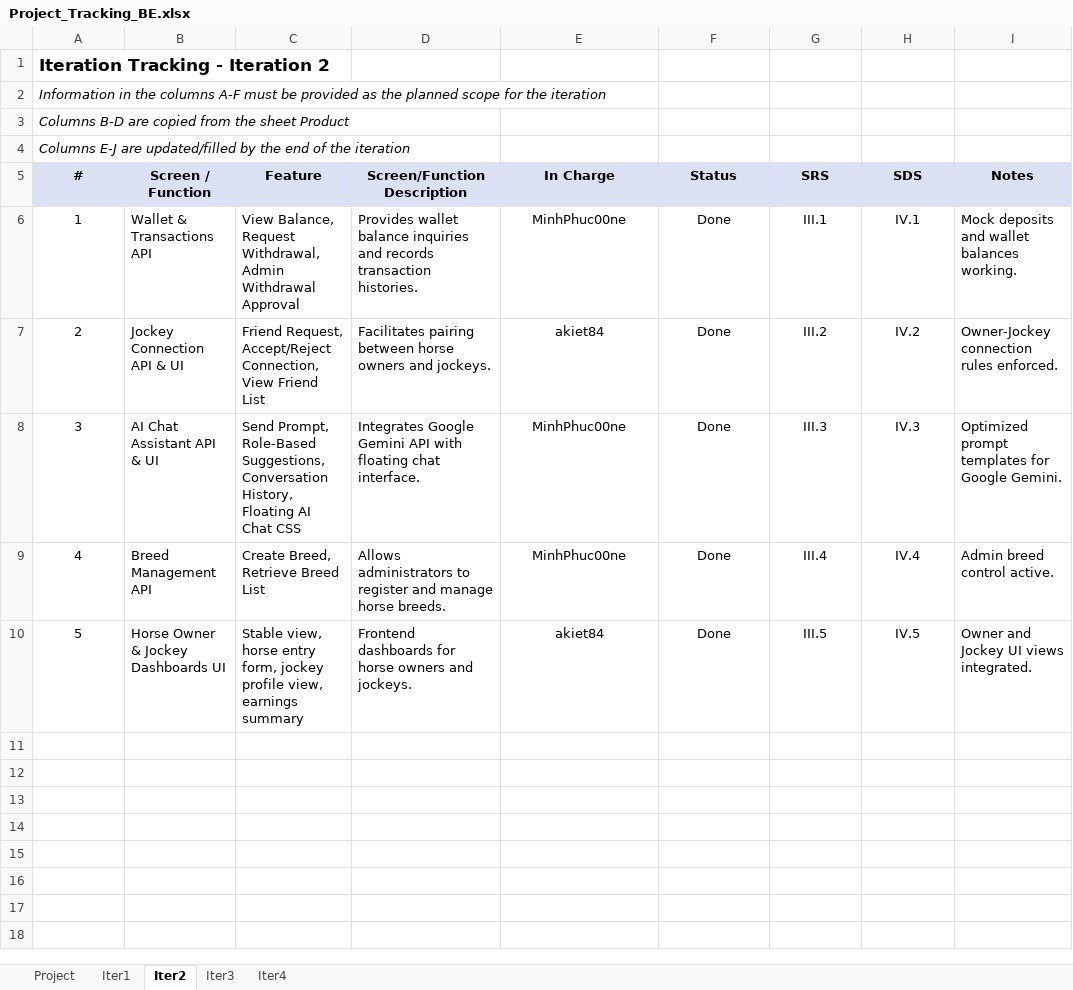
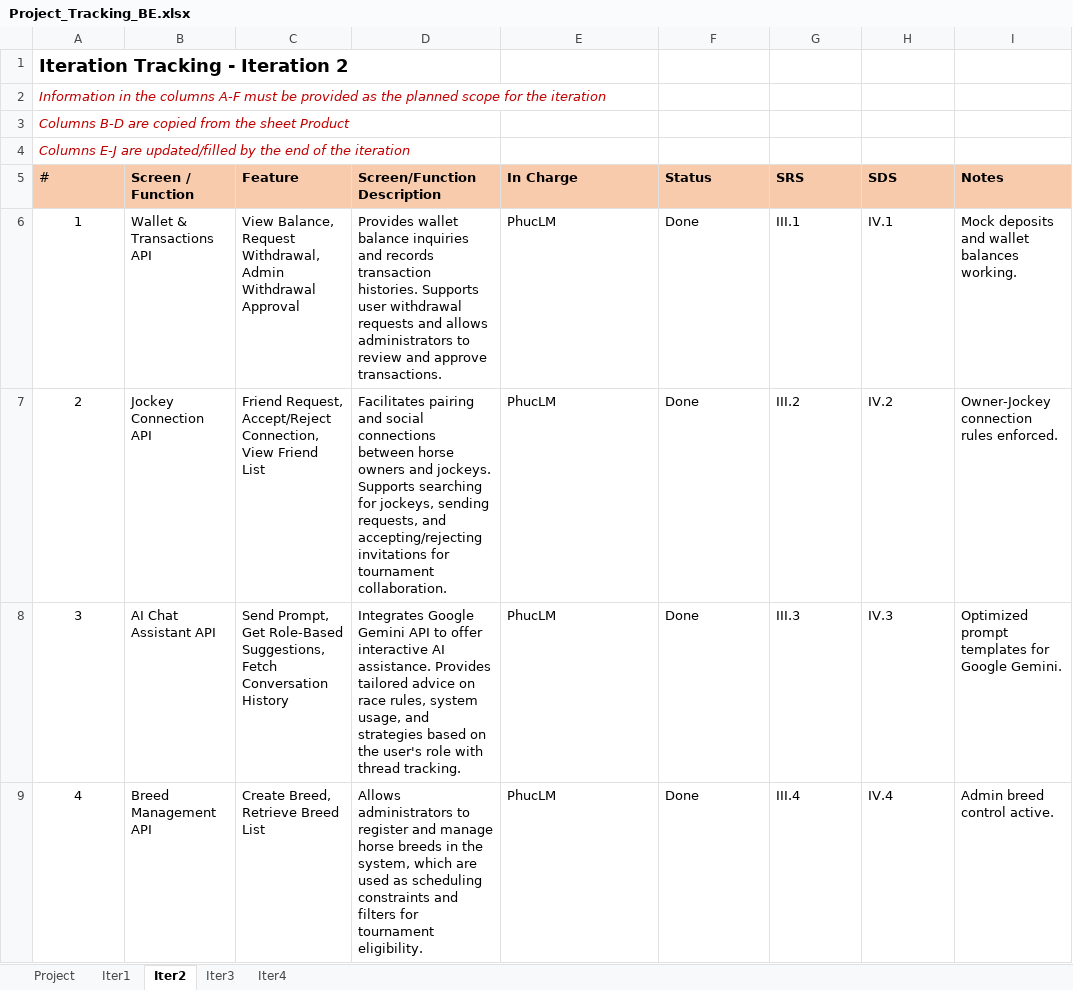
Before and after one commit to MinhPhuc00ne/horse-racing-system, an Excel workbook: doc/Project_Tracking_BE.xlsx, sheet Iter2, drawn as a sheet; values as stored, in another font and other column widths than the file's, no borders; the diff names each change by its address in the sheet, - before the commit and + after, or states it on an @@ line.

```diff
--- a/doc/Project_Tracking_BE.xlsx (sheet Iter2)
+++ b/doc/Project_Tracking_BE.xlsx (sheet Iter2)
@@ A1 text size: larger @@
-A2:A4 text colour: black
+A2:A4 text colour: #C00000
-A5:F5 fill: #D9E1F2
+A5:F5 fill: #F8CBAD
-A5 bold: on
+A5 bold: off
-A5:I5 alignment: center
+A5:I5 alignment: left
-G5:H5 fill: #D9E1F2
+G5:H5 fill: #F7CAAC
-I5 fill: #D9E1F2
+I5 fill: #F8CBAD
-D6 (Screen/Function Description): …transaction histories.
+D6 (Screen/Function Description): …transaction histories. Supports user withdrawal requests and allows administrators to review and approve transactions.
-E6 (In Charge): MinhPhuc00ne
+E6 (In Charge): PhucLM
-E6:H9 alignment: center
+E6:H9 alignment: left
-B7 (Screen / Function): Jockey Connection API & UI
+B7 (Screen / Function): Jockey Connection API
-D7 (Screen/Function Description): Facilitates pairing between horse owners and jockeys.
+D7 (Screen/Function Description): Facilitates pairing and social connections between horse owners and jockeys. Supports searching for jockeys, sending requests, and accepting/rejecting invitations for tournament collaboration.
-E7 (In Charge): akiet84
+E7 (In Charge): PhucLM
-B8 (Screen / Function): AI Chat Assistant API & UI
+B8 (Screen / Function): AI Chat Assistant API
-C8 (Feature): Send Prompt, Role-Based Suggestions, Conversation History, Floating AI Chat CSS
+C8 (Feature): Send Prompt, Get Role-Based Suggestions, Fetch Conversation History
-D8 (Screen/Function Description): …Gemini API with floating chat interface.
+D8 (Screen/Function Description): …Gemini API to offer interactive AI assistance. Provides tailored advice on race rules, system usage, and strategies based on the user's role with thread tracking.
-E8:E9 (In Charge): MinhPhuc00ne
+E8:E9 (In Charge): PhucLM
-D9 (Screen/Function Description): …manage horse breeds.
+D9 (Screen/Function Description): …manage horse breeds in the system, which are used as scheduling constraints and filters for tournament eligibility.
-row 10: 5 | Horse Owner & Jockey Dashboards UI | Stable view, horse entry form, jockey profile view, earnings summary | Frontend dashboards for horse owners and jockeys. | akiet84 | Done | III.5 | IV.5 | Owner and Jockey UI views integrated.
```
Also changed, not shown: sheet Project, sheet Iter4, sheet Iter3, sheet Iter1, doc/Issues_Report_BE.xlsx, 1 other file.
